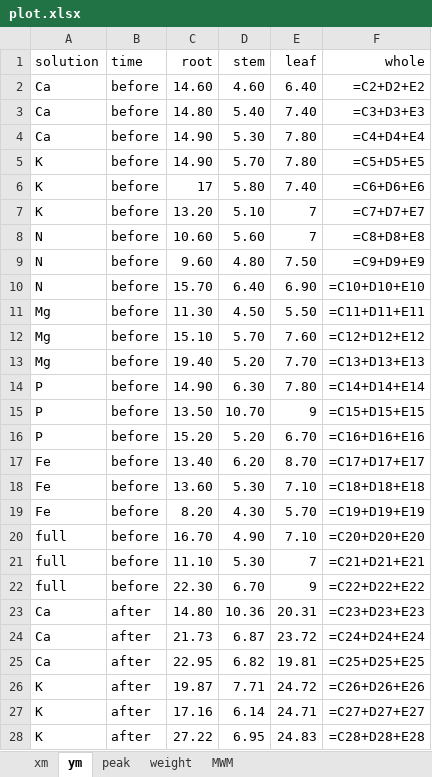
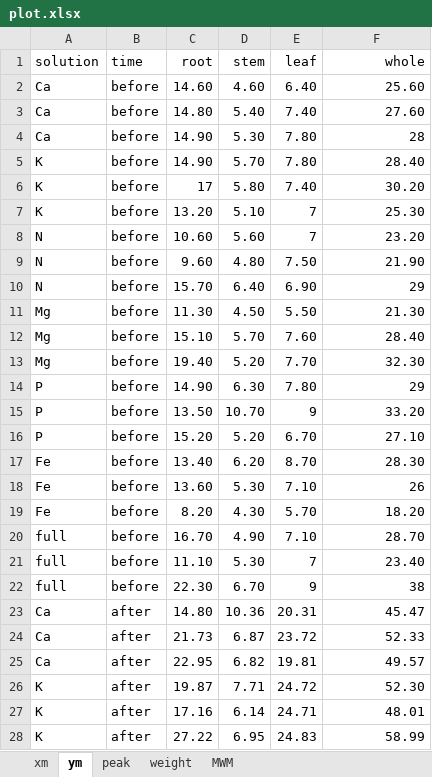
Before and after one commit to BHM-Bob/BA_PY, an Excel workbook: data/plot.xlsx, sheet ym, drawn as a sheet; only a part is shown; values as stored, in another font and other column widths than the file's, no borders; formulas without a stored value are shown as written; the diff covers the shown part only; the diff names each change by its address in the sheet, - before the commit and + after, or states it on an @@ line.

```diff
--- a/data/plot.xlsx (sheet ym)
+++ b/data/plot.xlsx (sheet ym)
-F2 (whole): =C2+D2+E2
+F2 (whole): 25.60
-F3 (whole): =C3+D3+E3
+F3 (whole): 27.60
-F4 (whole): =C4+D4+E4
+F4 (whole): 28
-F5 (whole): =C5+D5+E5
+F5 (whole): 28.40
-F6 (whole): =C6+D6+E6
+F6 (whole): 30.20
-F7 (whole): =C7+D7+E7
+F7 (whole): 25.30
-F8 (whole): =C8+D8+E8
+F8 (whole): 23.20
-F9 (whole): =C9+D9+E9
+F9 (whole): 21.90
-F10 (whole): =C10+D10+E10
+F10 (whole): 29
-F11 (whole): =C11+D11+E11
+F11 (whole): 21.30
-F12 (whole): =C12+D12+E12
+F12 (whole): 28.40
-F13 (whole): =C13+D13+E13
+F13 (whole): 32.30
-F14 (whole): =C14+D14+E14
+F14 (whole): 29
-F15 (whole): =C15+D15+E15
+F15 (whole): 33.20
-F16 (whole): =C16+D16+E16
+F16 (whole): 27.10
-F17 (whole): =C17+D17+E17
+F17 (whole): 28.30
-F18 (whole): =C18+D18+E18
+F18 (whole): 26
-F19 (whole): =C19+D19+E19
+F19 (whole): 18.20
-F20 (whole): =C20+D20+E20
+F20 (whole): 28.70
-F21 (whole): =C21+D21+E21
+F21 (whole): 23.40
-F22 (whole): =C22+D22+E22
+F22 (whole): 38
-F23 (whole): =C23+D23+E23
+F23 (whole): 45.47
-F24 (whole): =C24+D24+E24
+F24 (whole): 52.33
-F25 (whole): =C25+D25+E25
+F25 (whole): 49.57
-F26 (whole): =C26+D26+E26
+F26 (whole): 52.30
-F27 (whole): =C27+D27+E27
+F27 (whole): 48.01
-F28 (whole): =C28+D28+E28
+F28 (whole): 58.99
```
Also changed, not shown: 15 edited cells elsewhere in this sheet, sheet xm, 1 other file.
